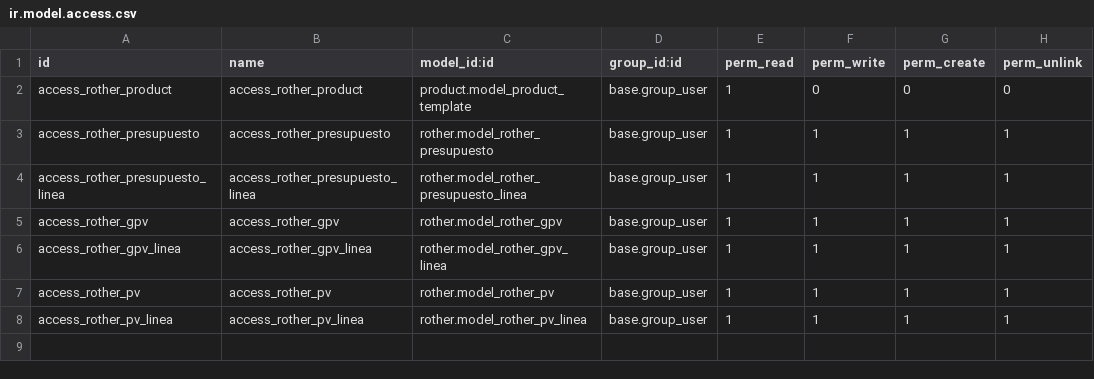
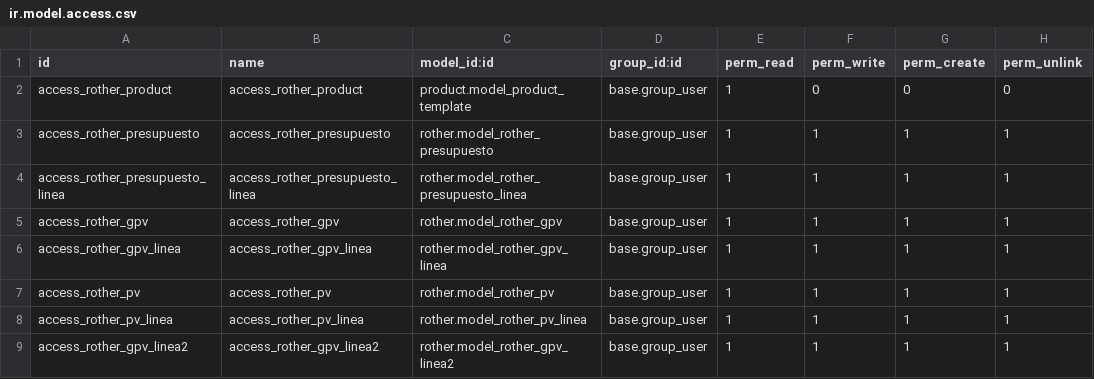
Before and after one commit to Studio128k-SL/odoo_obtech, a CSV file: data/odoo/addons/rother/security/ir.model.access.csv, drawn as a sheet; the diff names each change by its address in the sheet, - before the commit and + after, or states it on an @@ line.

```diff
--- a/data/odoo/addons/rother/security/ir.model.access.csv
+++ b/data/odoo/addons/rother/security/ir.model.access.csv
+row 9: access_rother_gpv_linea2 | access_rother_gpv_linea2 | rother.model_rother_gpv_linea2 | base.group_user | 1 | 1 | 1 | 1
```
Also changed, not shown: 5 other files.
